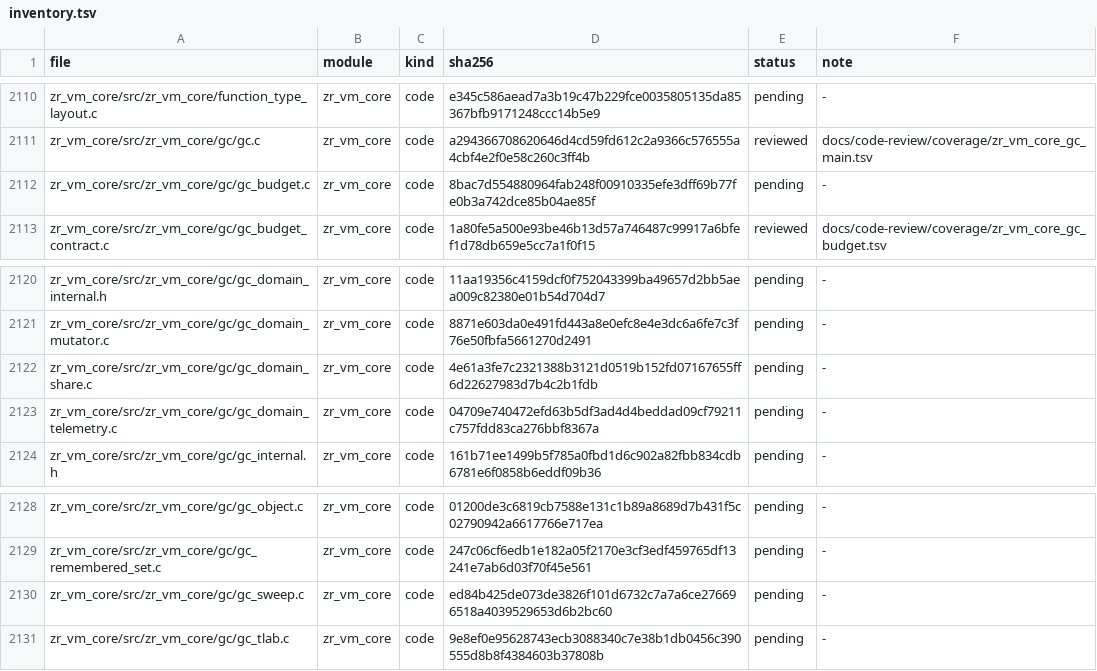
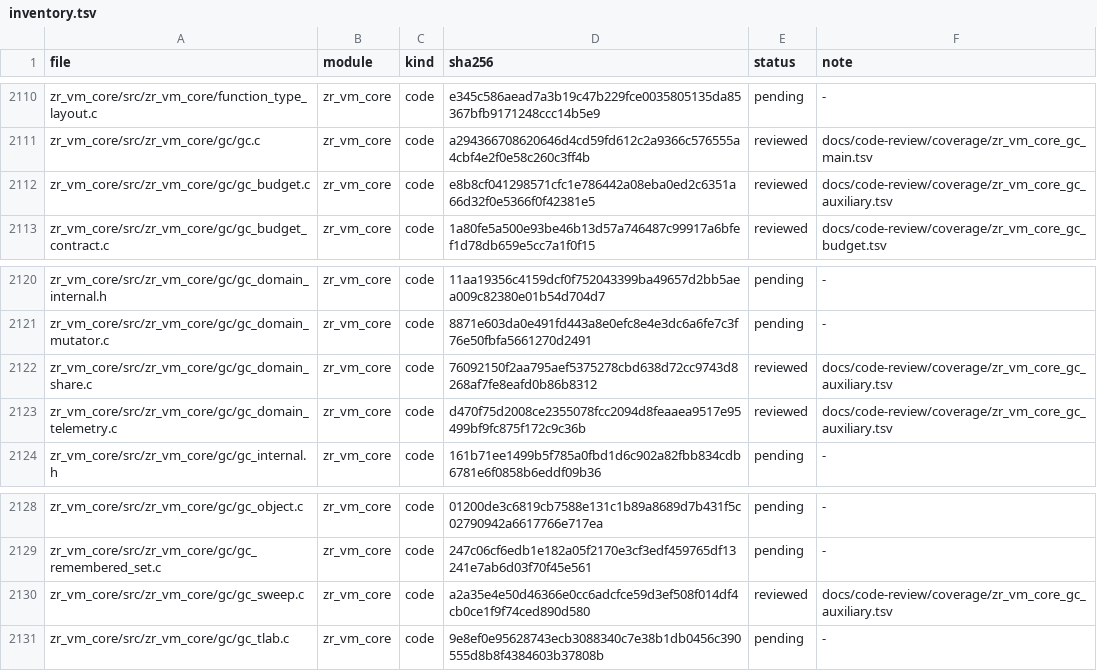
Before and after one commit to He-Jiahui/zr_vm, a TSV file: docs/code-review/inventory.tsv, drawn as a sheet; only a part is shown, gaps mark what is left out.

Commit message:
docs(review): annotate core GC auxiliary paths

```diff
--- a/docs/code-review/inventory.tsv
+++ b/docs/code-review/inventory.tsv
@@ -2111,3 +2111,3 @@ zr_vm_core/src/zr_vm_core/function_type_layout.c	zr_vm_core	code	e345c586aead7a3
 zr_vm_core/src/zr_vm_core/gc/gc.c	zr_vm_core	code	a294366708620646d4cd59fd612c2a9366c576555a4cbf4e2f0e58c260c3ff4b	reviewed	docs/code-review/coverage/zr_vm_core_gc_main.tsv
-zr_vm_core/src/zr_vm_core/gc/gc_budget.c	zr_vm_core	code	8bac7d554880964fab248f00910335efe3dff69b77fe0b3a742dce85b04ae85f	pending	-
+zr_vm_core/src/zr_vm_core/gc/gc_budget.c	zr_vm_core	code	e8b8cf041298571cfc1e786442a08eba0ed2c6351a66d32f0e5366f0f42381e5	reviewed	docs/code-review/coverage/zr_vm_core_gc_auxiliary.tsv
 zr_vm_core/src/zr_vm_core/gc/gc_budget_contract.c	zr_vm_core	code	1a80fe5a500e93be46b13d57a746487c99917a6bfef1d78db659e5cc7a1f0f15	reviewed	docs/code-review/coverage/zr_vm_core_gc_budget.tsv
@@ -2121,4 +2121,4 @@ zr_vm_core/src/zr_vm_core/gc/gc_domain_internal.h	zr_vm_core	code	11aa19356c4159
 zr_vm_core/src/zr_vm_core/gc/gc_domain_mutator.c	zr_vm_core	code	8871e603da0e491fd443a8e0efc8e4e3dc6a6fe7c3f76e50fbfa5661270d2491	pending	-
-zr_vm_core/src/zr_vm_core/gc/gc_domain_share.c	zr_vm_core	code	4e61a3fe7c2321388b3121d0519b152fd07167655ff6d22627983d7b4c2b1fdb	pending	-
-zr_vm_core/src/zr_vm_core/gc/gc_domain_telemetry.c	zr_vm_core	code	04709e740472efd63b5df3ad4d4beddad09cf79211c757fdd83ca276bbf8367a	pending	-
+zr_vm_core/src/zr_vm_core/gc/gc_domain_share.c	zr_vm_core	code	76092150f2aa795aef5375278cbd638d72cc9743d8268af7fe8eafd0b86b8312	reviewed	docs/code-review/coverage/zr_vm_core_gc_auxiliary.tsv
+zr_vm_core/src/zr_vm_core/gc/gc_domain_telemetry.c	zr_vm_core	code	d470f75d2008ce2355078fcc2094d8feaaea9517e95499bf9fc875f172c9c36b	reviewed	docs/code-review/coverage/zr_vm_core_gc_auxiliary.tsv
 zr_vm_core/src/zr_vm_core/gc/gc_internal.h	zr_vm_core	code	161b71ee1499b5f785a0fbd1d6c902a82fbb834cdb6781e6f0858b6eddf09b36	pending	-
@@ -2129,3 +2129,3 @@ zr_vm_core/src/zr_vm_core/gc/gc_object.c	zr_vm_core	code	01200de3c6819cb7588e131
 zr_vm_core/src/zr_vm_core/gc/gc_remembered_set.c	zr_vm_core	code	247c06cf6edb1e182a05f2170e3cf3edf459765df13241e7ab6d03f70f45e561	pending	-
-zr_vm_core/src/zr_vm_core/gc/gc_sweep.c	zr_vm_core	code	ed84b425de073de3826f101d6732c7a7a6ce276696518a4039529653d6b2bc60	pending	-
+zr_vm_core/src/zr_vm_core/gc/gc_sweep.c	zr_vm_core	code	a2a35e4e50d46366e0cc6adcfce59d3ef508f014df4cb0ce1f9f74ced890d580	reviewed	docs/code-review/coverage/zr_vm_core_gc_auxiliary.tsv
 zr_vm_core/src/zr_vm_core/gc/gc_tlab.c	zr_vm_core	code	9e8ef0e95628743ecb3088340c7e38b1db0456c390555d8b8f4384603b37808b	pending	-
```
Also changed, not shown: 5 other files.
